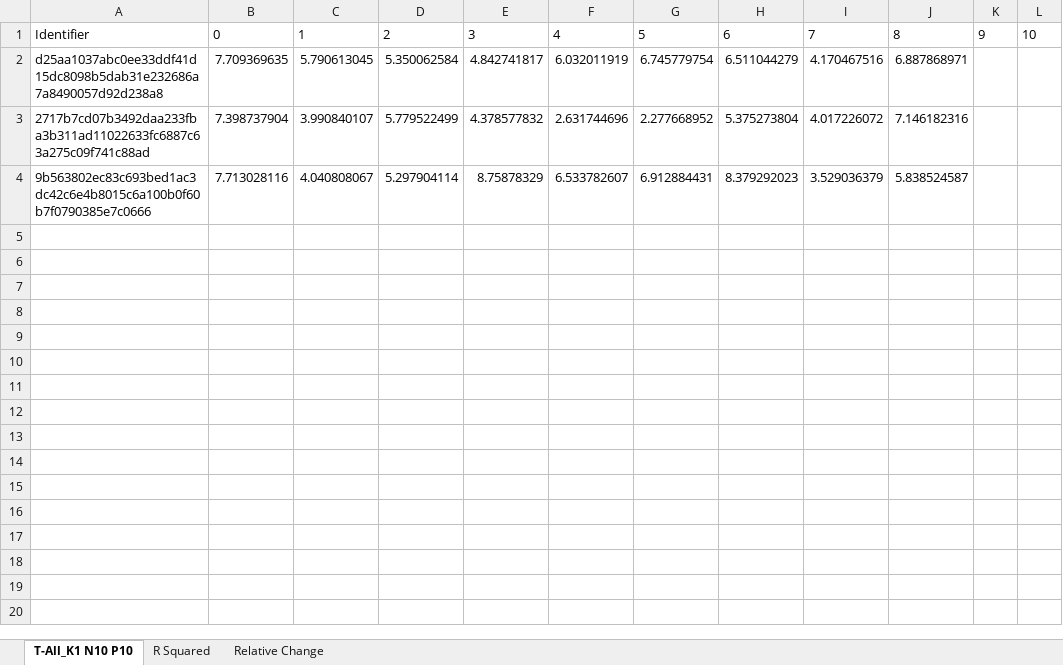
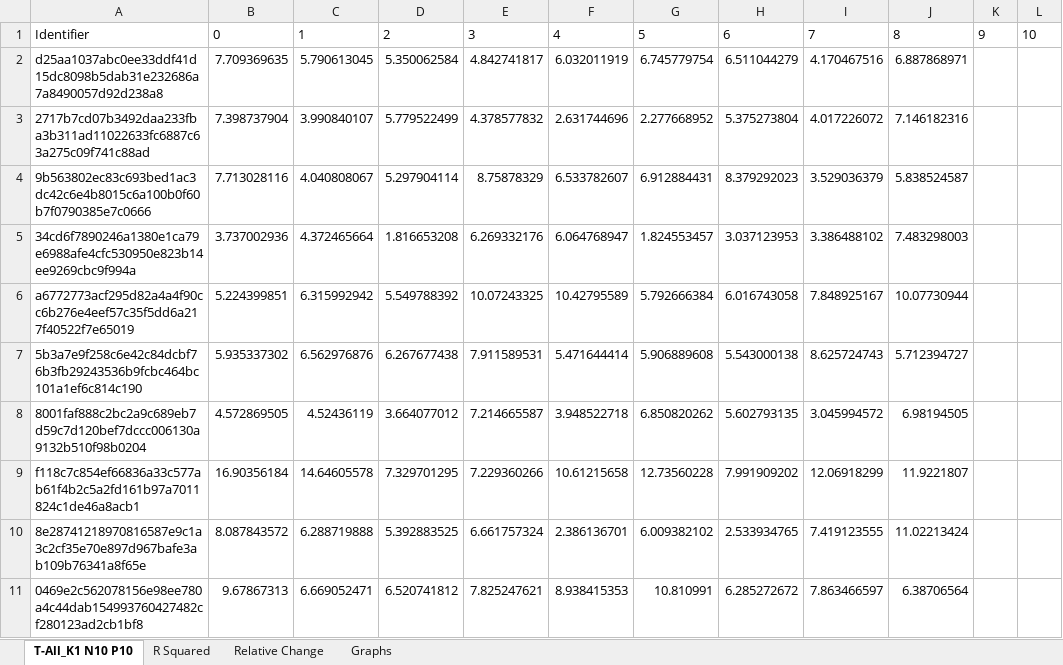
Before and after one commit to tmay22/Boolean_Network_SISOR_Degeneracy_Simulator, an Excel workbook: Cumulative_Outputs/Results/Results_T-All_K1.N10.P10.xlsx, sheet T-All_K1 N10 P10, drawn as a sheet; values as stored, in another font and other column widths than the file's, no borders; table styles not drawn; the diff names each change by its address in the sheet, - before the commit and + after, or states it on an @@ line.

```diff
--- a/Cumulative_Outputs/Results/Results_T-All_K1.N10.P10.xlsx (sheet T-All_K1 N10 P10)
+++ b/Cumulative_Outputs/Results/Results_T-All_K1.N10.P10.xlsx (sheet T-All_K1 N10 P10)
+sheet tab: Graphs
+row 5: 34cd6f7890246a1380e1ca79e6988afe4cfc530950e823b14ee9269cbc9f994a | 3.737002936 | 4.372465664 | 1.816653208 | 6.269332176 | 6.064768947 | 1.824553457 | 3.037123953 | 3.386488102 | 7.483298003
+row 6: a6772773acf295d82a4a4f90cc6b276e4eef57c35f5dd6a217f40522f7e65019 | 5.224399851 | 6.315992942 | 5.549788392 | 10.07243325 | 10.42795589 | 5.792666384 | 6.016743058 | 7.848925167 | 10.07730944
+row 7: 5b3a7e9f258c6e42c84dcbf76b3fb29243536b9fcbc464bc101a1ef6c814c190 | 5.935337302 | 6.562976876 | 6.267677438 | 7.911589531 | 5.471644414 | 5.906889608 | 5.543000138 | 8.625724743 | 5.712394727
+row 8: 8001faf888c2bc2a9c689eb7d59c7d120bef7dccc006130a9132b510f98b0204 | 4.572869505 | 4.52436119 | 3.664077012 | 7.214665587 | 3.948522718 | 6.850820262 | 5.602793135 | 3.045994572 | 6.98194505
+row 9: f118c7c854ef66836a33c577ab61f4b2c5a2fd161b97a7011824c1de46a8acb1 | 16.90356184 | 14.64605578 | 7.329701295 | 7.229360266 | 10.61215658 | 12.73560228 | 7.991909202 | 12.06918299 | 11.9221807
+row 10: 8e28741218970816587e9c1a3c2cf35e70e897d967bafe3ab109b76341a8f65e | 8.087843572 | 6.288719888 | 5.392883525 | 6.661757324 | 2.386136701 | 6.009382102 | 2.533934765 | 7.419123555 | 11.02213424
+row 11: 0469e2c562078156e98ee780a4c44dab154993760427482cf280123ad2cb1bf8 | 9.67867313 | 6.669052471 | 6.520741812 | 7.825247621 | 8.938415353 | 10.810991 | 6.285272672 | 7.863466597 | 6.38706564
```
Also changed, not shown: sheet Relative Change, sheet R Squared, charts or pictures, Cumulative_Outputs/Results/Results_T-All_K1.N10.P0.xlsx, Cumulative_Outputs/Results/Results_T-All_K1.N10.P100.xlsx, 49 other files.
